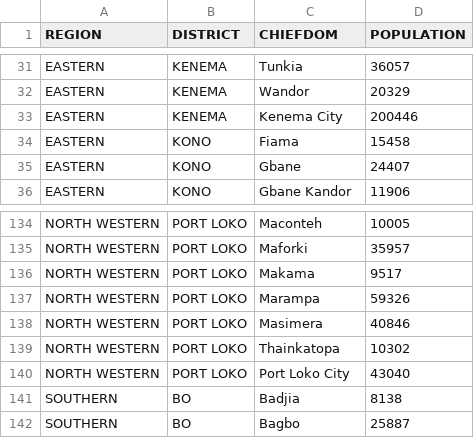
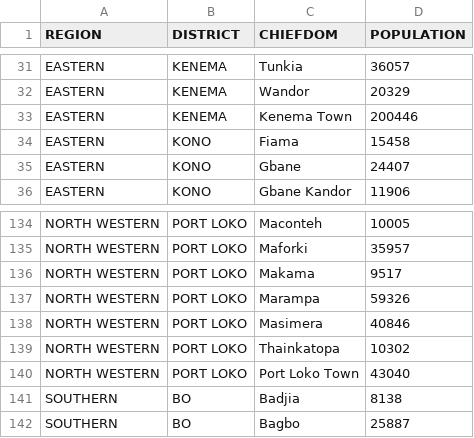
Before and after one commit to timothy-horton/SL_Map, a CSV file: SL_Doc.csv, drawn as a sheet; only a part is shown, gaps mark what is left out.

Commit message:
Add files via upload

```diff
--- a/SL_Doc.csv
+++ b/SL_Doc.csv
@@ -32,3 +32,3 @@ EASTERN ,KENEMA,Tunkia,36057
 EASTERN ,KENEMA,Wandor,20329
-EASTERN ,KENEMA,Kenema City,200446
+EASTERN ,KENEMA,Kenema Town,200446
 EASTERN ,KONO,Fiama,15458
@@ -139,3 +139,3 @@ NORTH WESTERN,PORT LOKO,Masimera,40846
 NORTH WESTERN,PORT LOKO,Thainkatopa,10302
-NORTH WESTERN,PORT LOKO,Port Loko City,43040
+NORTH WESTERN,PORT LOKO,Port Loko Town,43040
 SOUTHERN ,BO,Badjia,8138
```
